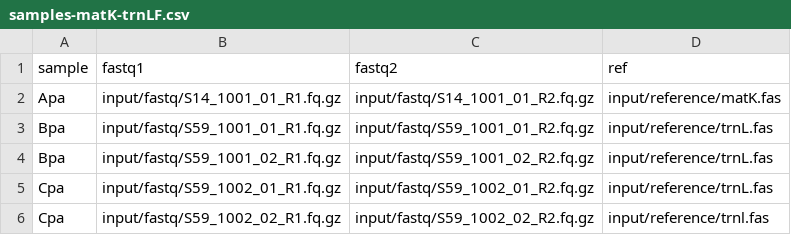
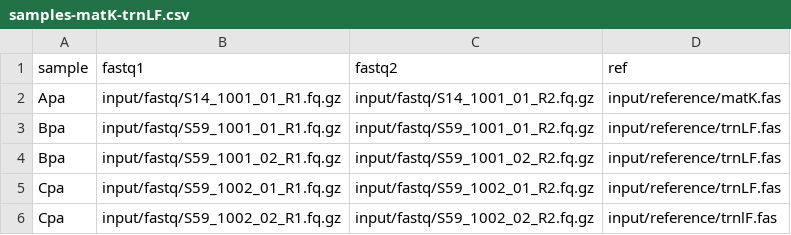
Before and after one commit to nylander/nf-bwa2consensus, a CSV file: input/samples-matK-trnLF.csv, drawn as a sheet.

Commit message:
fix name for reference file

```diff
--- a/input/samples-matK-trnLF.csv
+++ b/input/samples-matK-trnLF.csv
@@ -2,5 +2,5 @@ sample,fastq1,fastq2,ref
 Apa,input/fastq/S14_1001_01_R1.fq.gz,input/fastq/S14_1001_01_R2.fq.gz,input/reference/matK.fas
-Bpa,input/fastq/S59_1001_01_R1.fq.gz,input/fastq/S59_1001_01_R2.fq.gz,input/reference/trnL.fas
-Bpa,input/fastq/S59_1001_02_R1.fq.gz,input/fastq/S59_1001_02_R2.fq.gz,input/reference/trnL.fas
-Cpa,input/fastq/S59_1002_01_R1.fq.gz,input/fastq/S59_1002_01_R2.fq.gz,input/reference/trnL.fas
-Cpa,input/fastq/S59_1002_02_R1.fq.gz,input/fastq/S59_1002_02_R2.fq.gz,input/reference/trnl.fas
+Bpa,input/fastq/S59_1001_01_R1.fq.gz,input/fastq/S59_1001_01_R2.fq.gz,input/reference/trnLF.fas
+Bpa,input/fastq/S59_1001_02_R1.fq.gz,input/fastq/S59_1001_02_R2.fq.gz,input/reference/trnLF.fas
+Cpa,input/fastq/S59_1002_01_R1.fq.gz,input/fastq/S59_1002_01_R2.fq.gz,input/reference/trnLF.fas
+Cpa,input/fastq/S59_1002_02_R1.fq.gz,input/fastq/S59_1002_02_R2.fq.gz,input/reference/trnlF.fas
```
